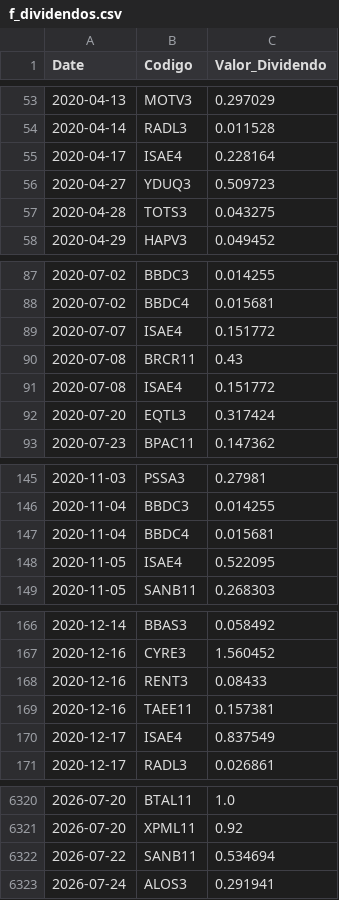
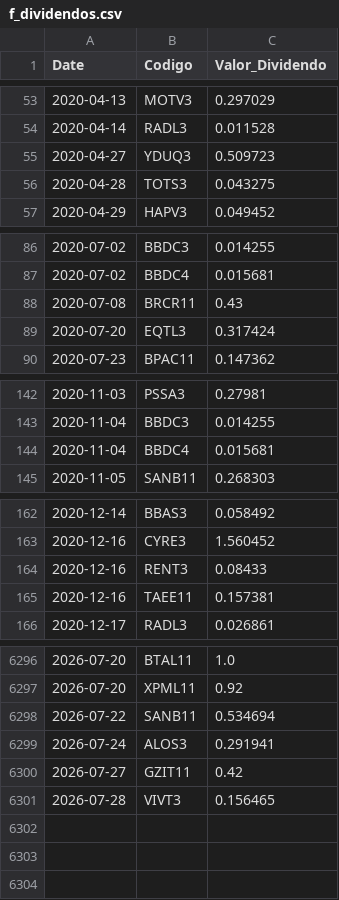
Before and after one commit to GabrielSantos15/brazilian-market-analytics, a CSV file: dados/f_dividendos.csv, drawn as a sheet; only a part is shown, gaps mark what is left out; removed rows and columns are numbered as before the commit, all else as after; the diff covers the shown part only; the diff names each change by its address in the sheet, - before the commit and + after, or states it on an @@ line.

```diff
--- a/dados/f_dividendos.csv
+++ b/dados/f_dividendos.csv
-row 55: 2020-04-17 | ISAE4 | 0.228164
-row 89: 2020-07-07 | ISAE4 | 0.151772
-row 91: 2020-07-08 | ISAE4 | 0.151772
-row 148: 2020-11-05 | ISAE4 | 0.522095
-row 170: 2020-12-17 | ISAE4 | 0.837549
+row 6300: 2026-07-27 | GZIT11 | 0.42
+row 6301: 2026-07-28 | VIVT3 | 0.156465
```
Also changed, not shown: 19 removed rows elsewhere in this file, 1 other file.
